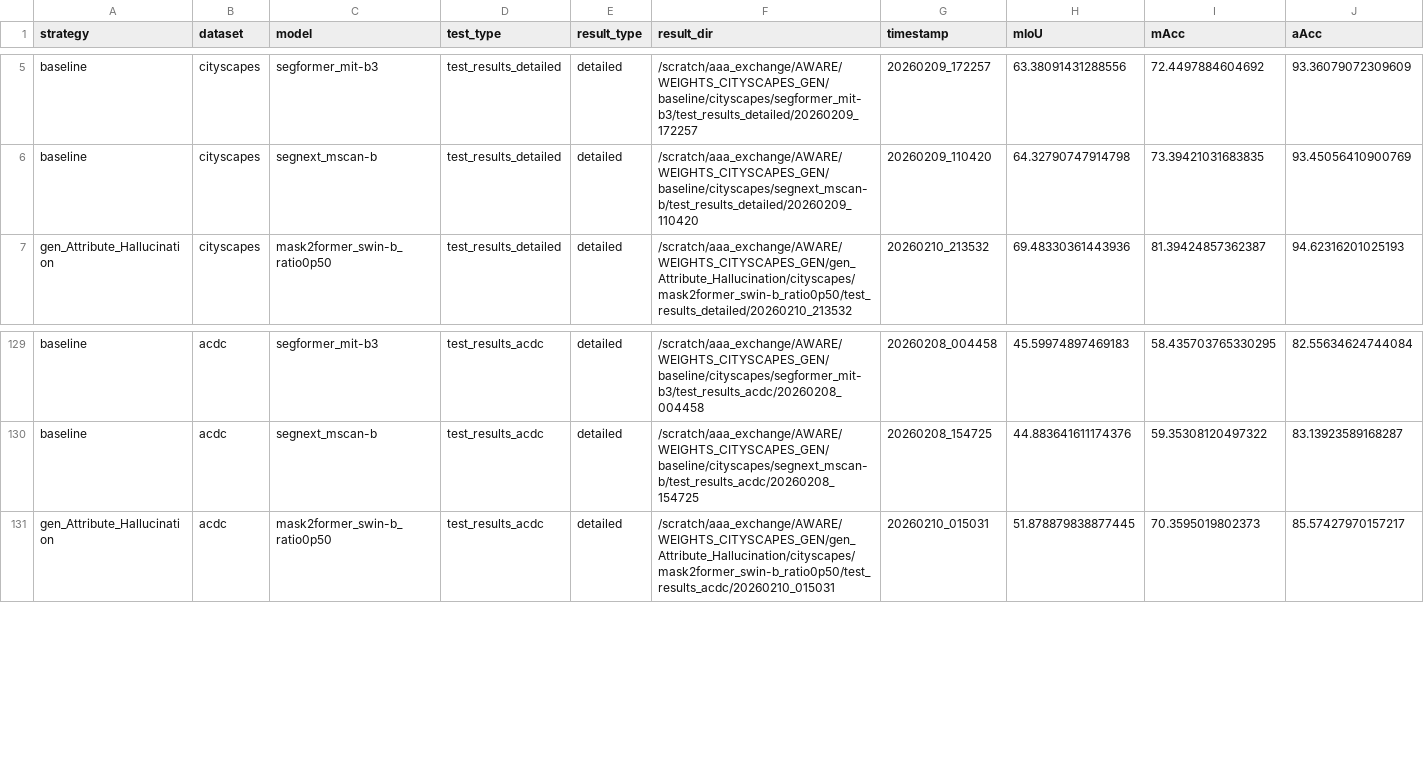
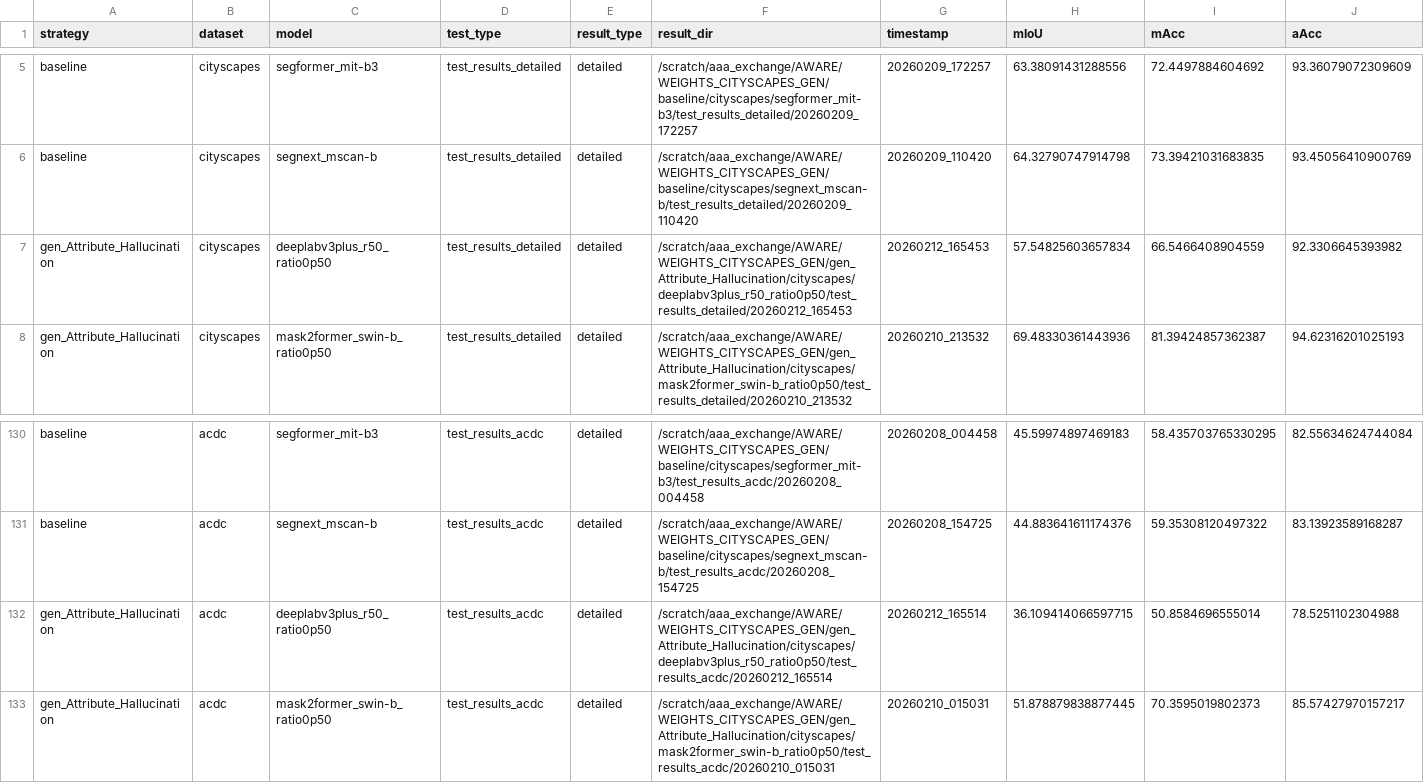
Before and after one commit to carhartt21/PROVE, a CSV file: downstream_results_cityscapes_gen.csv, drawn as a sheet; only a part is shown, gaps mark what is left out; rows hold the shown columns only; the diff names each change by its address in the sheet, - before the commit and + after, or states it on an @@ line.

Commit message:
docs: comprehensive status update 2026-02-12 21:20
Training: S1 91.1%, S2 47.0%, CG 100%, CS-Ratio 77.1%, Combination 22.2%
Testing: S1 100%, S2 233/240, CG 100%
Leaderboard: S1 gen_UniControl #1, S2 gen_Attr_Hall #1, CG gen_Img2Img #1
3 legacy 80k models completed + tested (43.4-43.8%)
Fixed combination §7b to match actual code (gen_Qwen_Image_Edit not gen_Attr_Hall)

```diff
--- a/downstream_results_cityscapes_gen.csv
+++ b/downstream_results_cityscapes_gen.csv
+row 7: gen_Attribute_Hallucination | cityscapes | deeplabv3plus_r50_ratio0p50 | test_results_detailed | detailed | /scratch/aaa_exchange/AWARE/WEIGHTS_CITYSCAPES_GEN/gen_Attribute_Hallucination/cityscapes/deeplabv3plus_r50_ratio0p50/test_results_detailed/20260212_165453 | 20260212_165453 | 57.54825603657834 | 66.5466408904559 | 92.3306645393982
+row 132: gen_Attribute_Hallucination | acdc | deeplabv3plus_r50_ratio0p50 | test_results_acdc | detailed | /scratch/aaa_exchange/AWARE/WEIGHTS_CITYSCAPES_GEN/gen_Attribute_Hallucination/cityscapes/deeplabv3plus_r50_ratio0p50/test_results_acdc/20260212_165514 | 20260212_165514 | 36.109414066597715 | 50.8584696555014 | 78.5251102304988
```
Also changed, not shown: result_figures/leaderboard/breakdowns/per_dataset_breakdown_cityscapes_gen.csv, result_figures/leaderboard/breakdowns/per_dataset_breakdown_stage2.csv, 28 other files.
